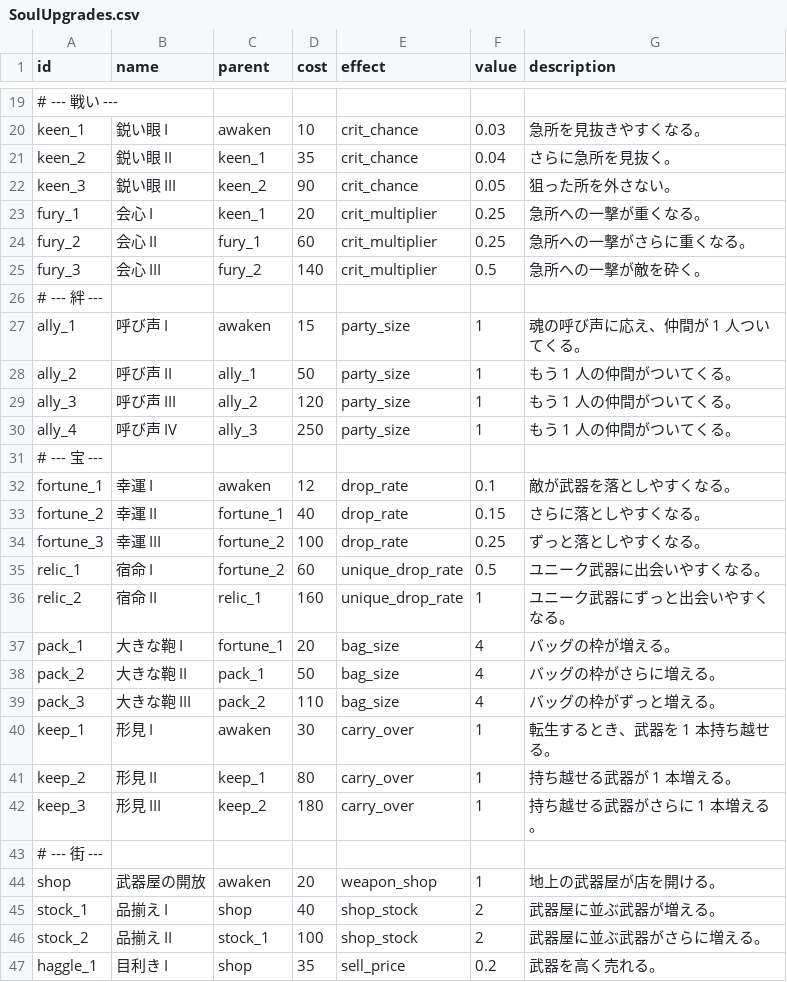
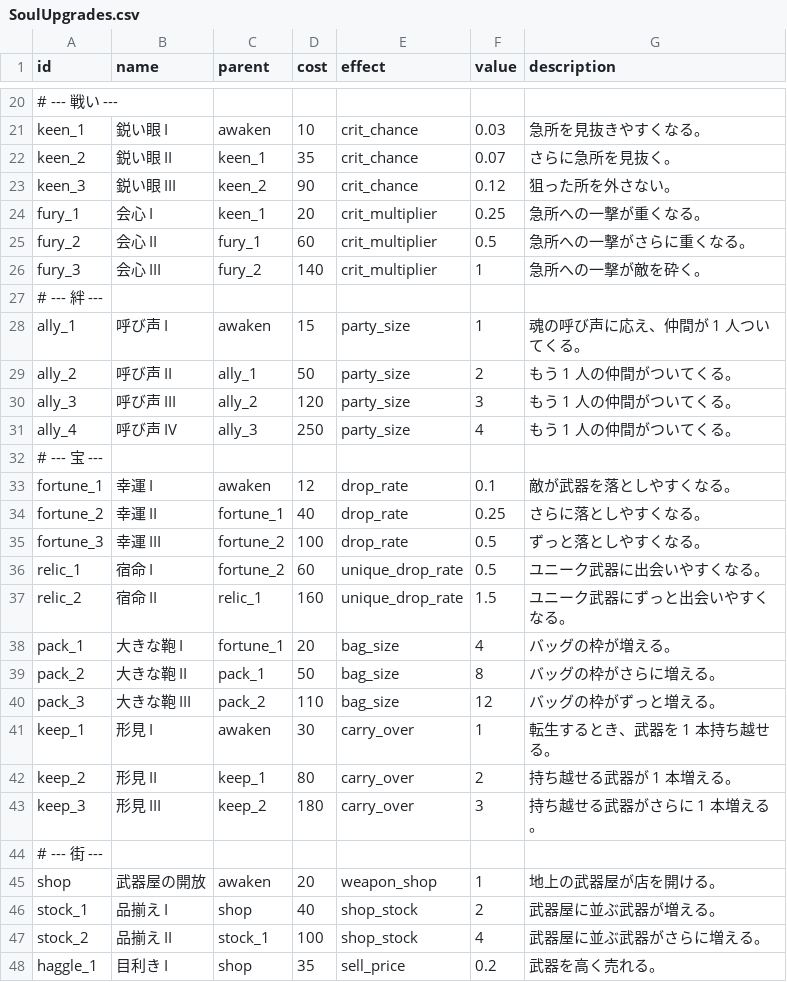
Before and after one commit to Hanibuchi/tps-dungeon, a CSV file: Assets/_Project/Settings/Tables/SoulUpgrades.csv, drawn as a sheet; only a part is shown, gaps mark what is left out; addresses are those after the commit; the diff covers the shown part only; the diff names each change by its address in the sheet, - before the commit and + after, or states it on an @@ line.

Commit message:
魂の強化の value を、その段まで解放したときの量にした（差分ではない。仲間は 1, 2, 3, 4、バッグは 4, 8, 12 など）。前の強化が同じ効果なら続きの段として、前の段の値を引いた分だけ上乗せする（SoulUpgradeTree.Increment）。真ん中の強化は先の段とつながらない。表の説明に合わせて、経験値ブーストはレベルが上がったときに始まるようにした（途中で上がれば長さを満タンに戻す。PartyProgression.LeveledUpByExp）

```diff
--- a/Assets/_Project/Settings/Tables/SoulUpgrades.csv
+++ b/Assets/_Project/Settings/Tables/SoulUpgrades.csv
-F22 (value): 0.04
+F22 (value): 0.07
-F23 (value): 0.05
+F23 (value): 0.12
-F25 (value): 0.25
+F25 (value): 0.5
-F26 (value): 0.5
+F26 (value): 1
-F29 (value): 1
+F29 (value): 2
-F30 (value): 1
+F30 (value): 3
-F31 (value): 1
+F31 (value): 4
-F34 (value): 0.15
+F34 (value): 0.25
-F35 (value): 0.25
+F35 (value): 0.5
-F37 (value): 1
+F37 (value): 1.5
-F39 (value): 4
+F39 (value): 8
-F40 (value): 4
+F40 (value): 12
-F42 (value): 1
+F42 (value): 2
-F43 (value): 1
+F43 (value): 3
-F47 (value): 2
+F47 (value): 4
```
Also changed, not shown: 1 added row and 2 edited cells elsewhere in this file, 11 other files.
